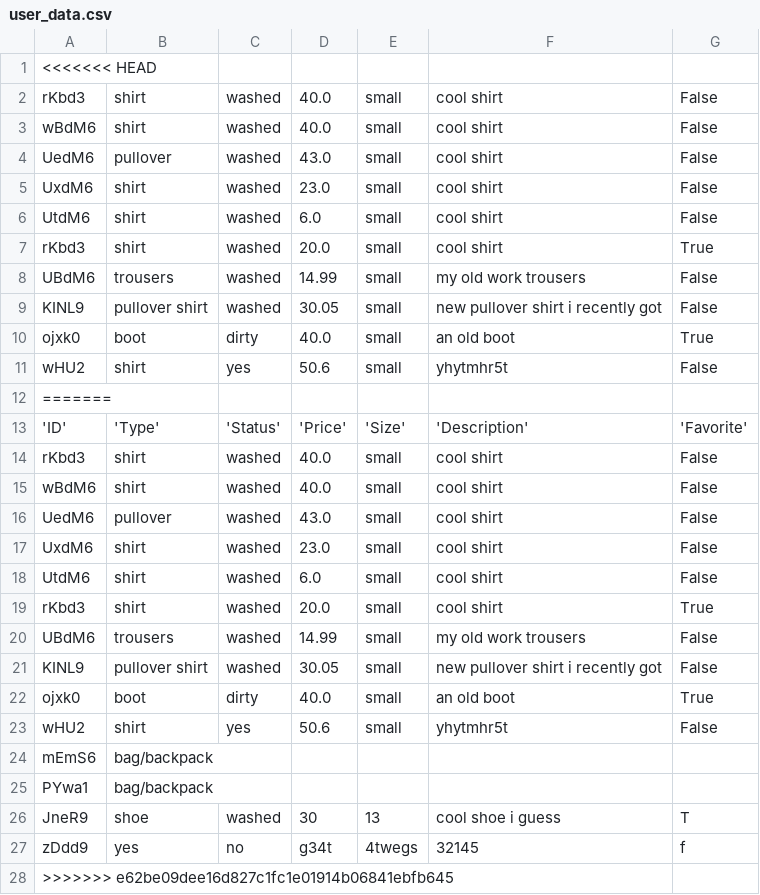
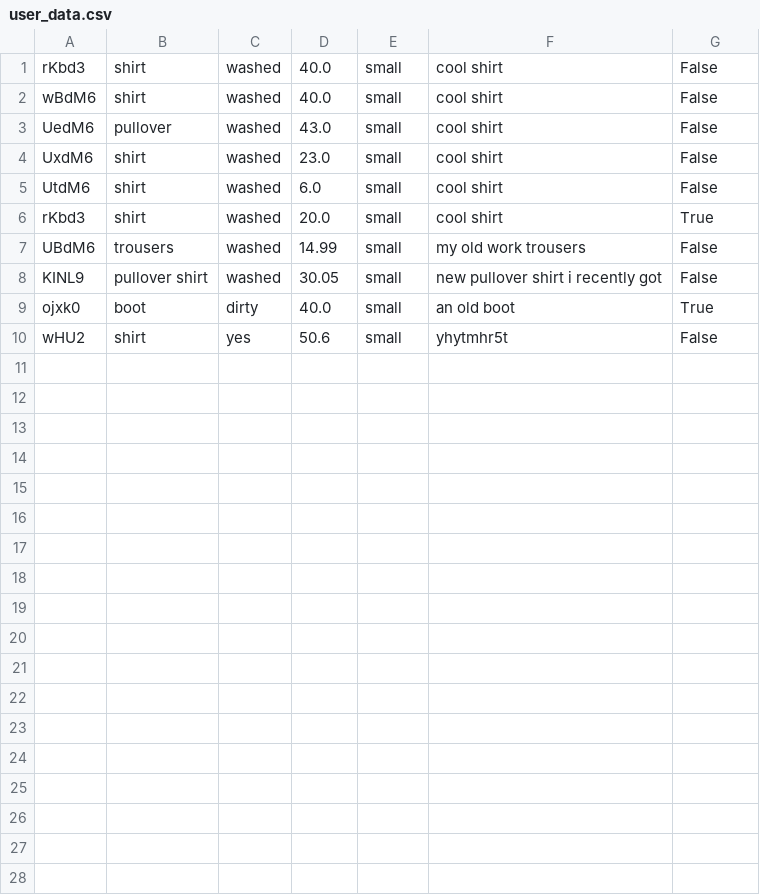
Before and after one commit to lexue28/Alphashion, a CSV file: documents/user_data.csv, drawn as a sheet.

Commit message:
fdon

```diff
--- a/documents/user_data.csv
+++ b/documents/user_data.csv
@@ -1,2 +1 @@
-<<<<<<< HEAD
 rKbd3,shirt,washed,40.0,small,cool shirt,False
@@ -11,18 +10 @@ ojxk0,boot,dirty,40.0,small, an old boot,True
 wHU2,shirt,yes,50.6,small,yhytmhr5t,False
-=======
-'ID','Type','Status','Price','Size','Description','Favorite'
-rKbd3,shirt,washed,40.0,small,cool shirt,False
-wBdM6,shirt,washed,40.0,small,cool shirt,False
-UedM6,pullover,washed,43.0,small,cool shirt,False
-UxdM6,shirt,washed,23.0,small,cool shirt,False
-UtdM6,shirt,washed,6.0,small,cool shirt,False
-rKbd3,shirt,washed,20.0,small,cool shirt,True
-UBdM6,trousers,washed,14.99,small,my old work trousers,False
-KINL9,pullover shirt,washed,30.05,small,new pullover shirt i recently got,False
-ojxk0,boot,dirty,40.0,small, an old boot,True
-wHU2,shirt,yes,50.6,small,yhytmhr5t,False
-mEmS6,bag/backpack,,,,,
-PYwa1,bag/backpack,,,,,
-JneR9,shoe,washed,30,13,cool shoe i guess,T
-zDdd9,yes,no,g34t,4twegs,32145,f
->>>>>>> e62be09dee16d827c1fc1e01914b06841ebfb645
```
